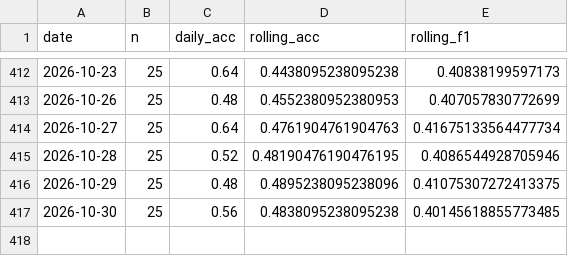
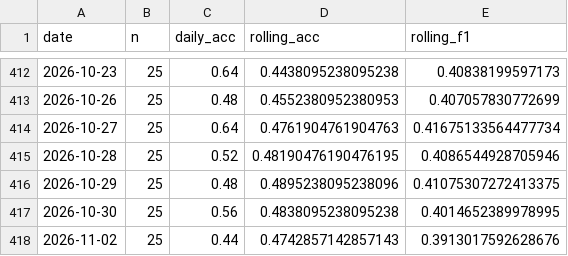
Before and after one commit to keshav-42/ML-ops-Stock-Prediction, a CSV file: data/monitoring/closed_loop.csv, drawn as a sheet; only a part is shown, gaps mark what is left out.

```diff
--- a/data/monitoring/closed_loop.csv
+++ b/data/monitoring/closed_loop.csv
@@ -416,2 +416,3 @@ date,n,daily_acc,rolling_acc,rolling_f1
 2026-10-29,25,0.48,0.4895238095238096,0.41075307272413375
-2026-10-30,25,0.56,0.4838095238095238,0.40145618855773485
+2026-10-30,25,0.56,0.4838095238095238,0.4014652389978995
+2026-11-02,25,0.44,0.4742857142857143,0.3913017592628676
```
Also changed, not shown: 29 other files.
